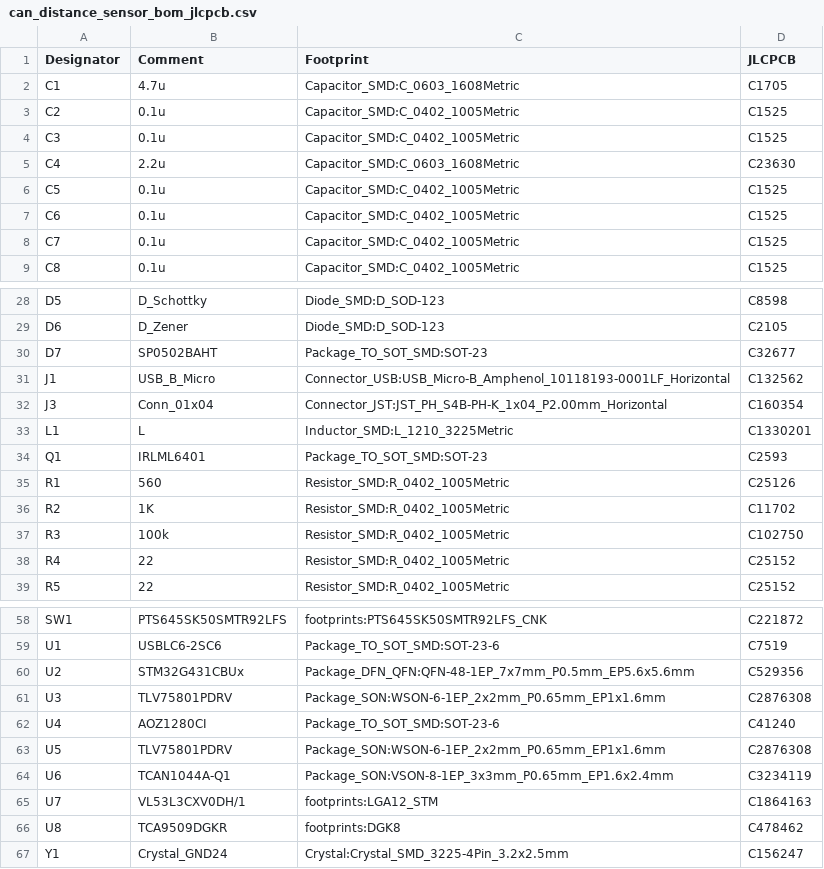
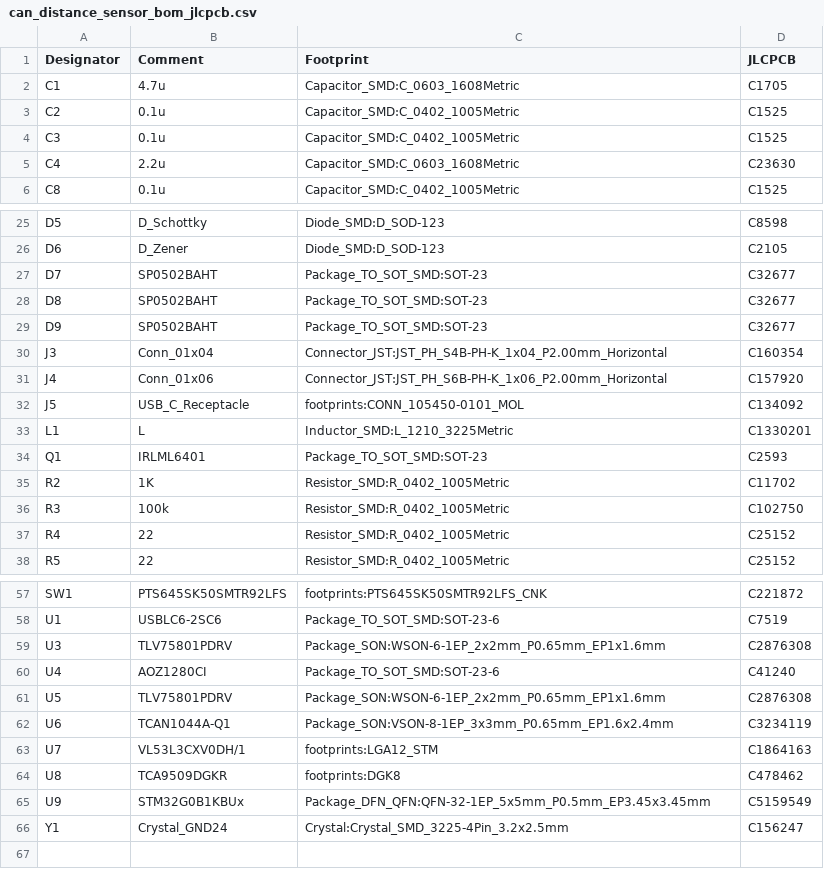
Before and after one commit to nlbutts/can_distance_sensor, a CSV file: electronics/bom/can_distance_sensor_bom_jlcpcb.csv, drawn as a sheet; only a part is shown, gaps mark what is left out.

```diff
--- a/electronics/bom/can_distance_sensor_bom_jlcpcb.csv
+++ b/electronics/bom/can_distance_sensor_bom_jlcpcb.csv
@@ -5,5 +5,2 @@ C3,0.1u,Capacitor_SMD:C_0402_1005Metric,C1525
 C4,2.2u,Capacitor_SMD:C_0603_1608Metric,C23630
-C5,0.1u,Capacitor_SMD:C_0402_1005Metric,C1525
-C6,0.1u,Capacitor_SMD:C_0402_1005Metric,C1525
-C7,0.1u,Capacitor_SMD:C_0402_1005Metric,C1525
 C8,0.1u,Capacitor_SMD:C_0402_1005Metric,C1525
@@ -30,7 +27,9 @@ D6,D_Zener,Diode_SMD:D_SOD-123,C2105
 D7,SP0502BAHT,Package_TO_SOT_SMD:SOT-23,C32677
-J1,USB_B_Micro,Connector_USB:USB_Micro-B_Amphenol_10118193-0001LF_Horizontal,C132562
+D8,SP0502BAHT,Package_TO_SOT_SMD:SOT-23,C32677
+D9,SP0502BAHT,Package_TO_SOT_SMD:SOT-23,C32677
 J3,Conn_01x04,Connector_JST:JST_PH_S4B-PH-K_1x04_P2.00mm_Horizontal,C160354
+J4,Conn_01x06,Connector_JST:JST_PH_S6B-PH-K_1x06_P2.00mm_Horizontal,C157920
+J5,USB_C_Receptacle,footprints:CONN_105450-0101_MOL,C134092
 L1,L,Inductor_SMD:L_1210_3225Metric,C1330201
 Q1,IRLML6401,Package_TO_SOT_SMD:SOT-23,C2593
-R1,560,Resistor_SMD:R_0402_1005Metric,C25126
 R2,1K,Resistor_SMD:R_0402_1005Metric,C11702
@@ -59,3 +58,2 @@ SW1,PTS645SK50SMTR92LFS,footprints:PTS645SK50SMTR92LFS_CNK,C221872
 U1,USBLC6-2SC6,Package_TO_SOT_SMD:SOT-23-6,C7519
-U2,STM32G431CBUx,Package_DFN_QFN:QFN-48-1EP_7x7mm_P0.5mm_EP5.6x5.6mm,C529356
 U3,TLV75801PDRV,Package_SON:WSON-6-1EP_2x2mm_P0.65mm_EP1x1.6mm,C2876308
@@ -66,2 +64,3 @@ U7,VL53L3CXV0DH/1,footprints:LGA12_STM,C1864163
 U8,TCA9509DGKR,footprints:DGK8,C478462
+U9,STM32G0B1KBUx,Package_DFN_QFN:QFN-32-1EP_5x5mm_P0.5mm_EP3.45x3.45mm,C5159549
 Y1,Crystal_GND24,Crystal:Crystal_SMD_3225-4Pin_3.2x2.5mm,C156247
```
Also changed, not shown: electronics/bom/can_distance_sensor-top-pos.csv, electronics/bom/can_distance_sensor-top-pos_jlcpcb.csv, 3 other files.
